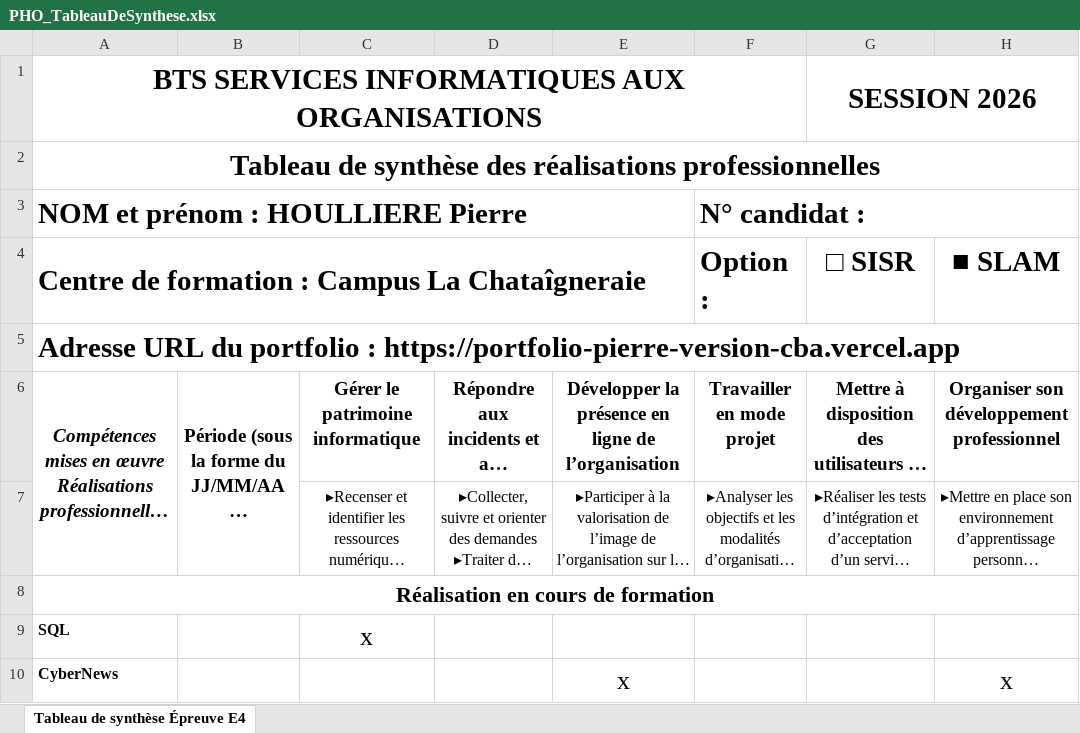
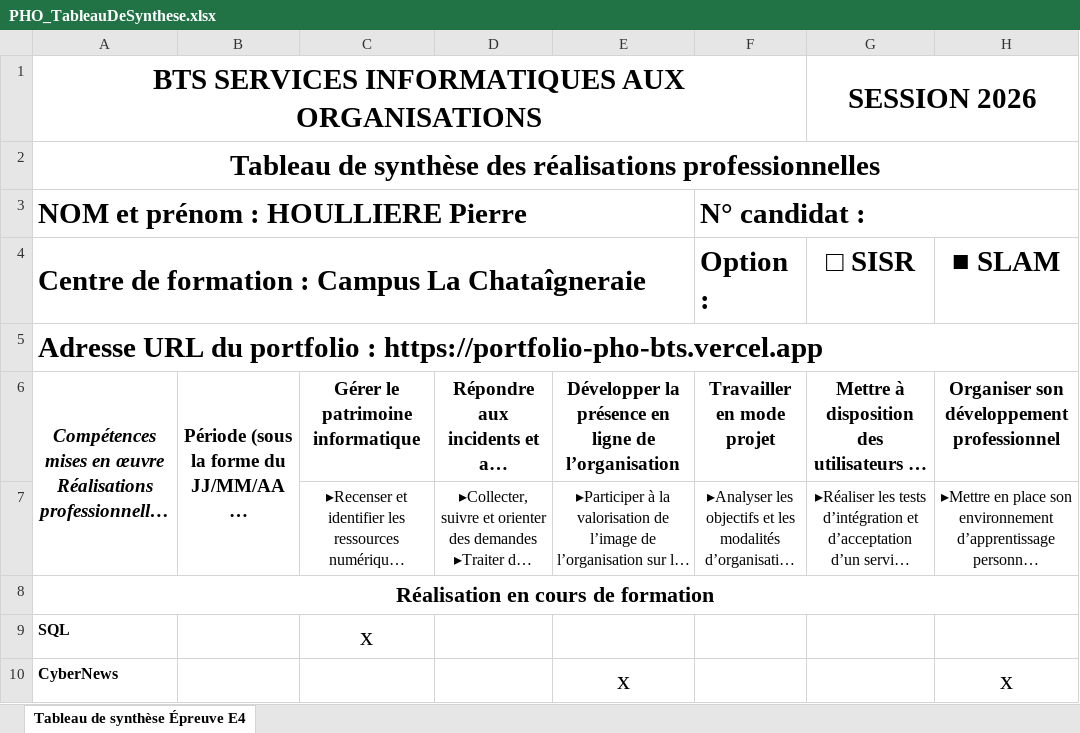
Before and after one commit to wiizzl/portfolio-bts, an Excel workbook: public/PHO_TableauDeSynthese.xlsx, sheet Tableau de synthèse Épreuve E4, drawn as a sheet; only a part is shown; long unchanged cells end in …; values as stored, in another font and other column widths than the file's, no borders; the diff names each change by its address in the sheet, - before the commit and + after, or states it on an @@ line.

Commit message:
update PHO_TableauDeSynthese.xlsx with new data

```diff
--- a/public/PHO_TableauDeSynthese.xlsx (sheet Tableau de synthèse Épreuve E4)
+++ b/public/PHO_TableauDeSynthese.xlsx (sheet Tableau de synthèse Épreuve E4)
-A5: …portfolio : https://portfolio-pierre-version-cba.vercel.app
+A5: …portfolio : https://portfolio-pho-bts.vercel.app
```
